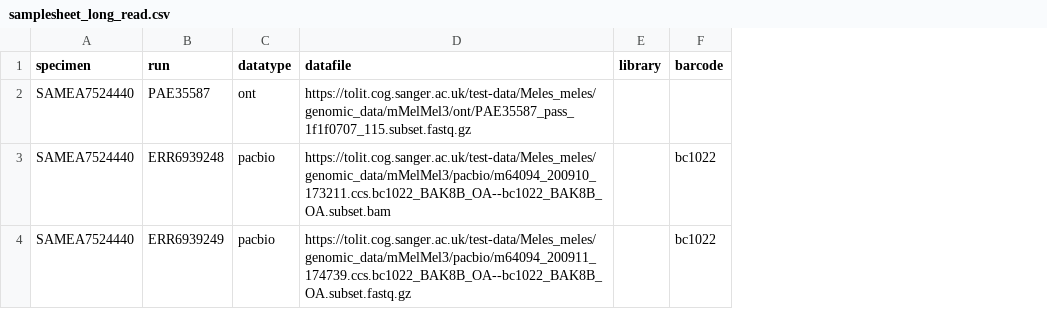
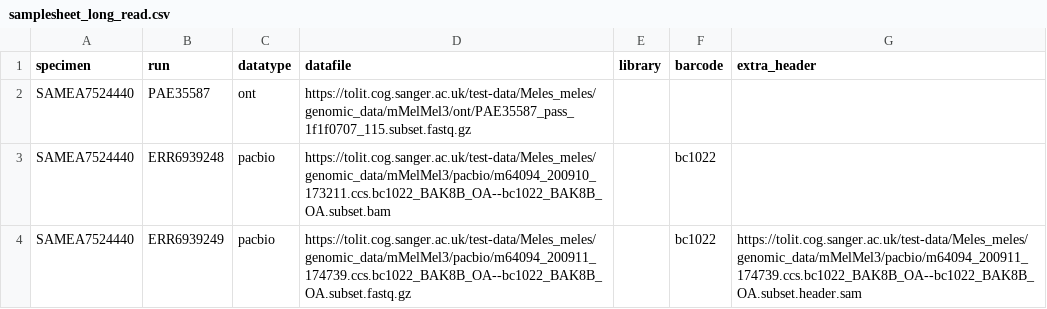
Before and after one commit to sanger-tol/readmapping, a CSV file: assets/samplesheet_long_read.csv, drawn as a sheet; the diff names each change by its address in the sheet, - before the commit and + after, or states it on an @@ line.

```diff
--- a/assets/samplesheet_long_read.csv
+++ b/assets/samplesheet_long_read.csv
+column G (extra_header), row 4: https://tolit.cog.sanger.ac.uk/test-data/Meles_meles/genomic_data/mMelMel3/pacbio/m64094_200911_174739.ccs.bc1022_BAK8B_OA--bc1022_BAK8B_OA.subset.header.sam
```
Also changed, not shown: assets/samplesheet.csv, assets/samplesheet_short_reads.csv, 11 other files.
